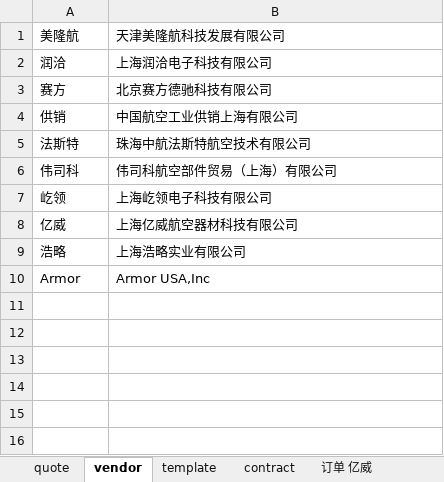
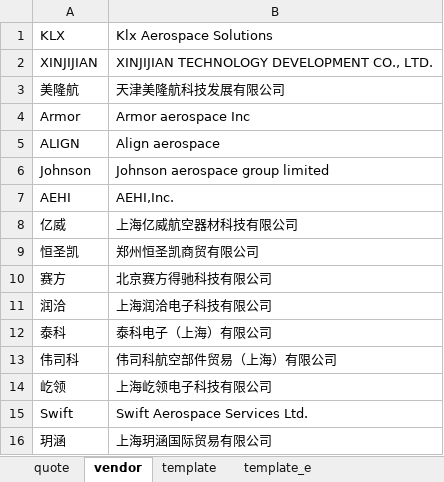
Before and after one commit to enjoysoft/purchase, an Excel workbook: bay.xlsx, sheet vendor, drawn as a sheet; values as stored, in another font and other column widths than the file's, no borders; removed rows and columns are numbered as before the commit, all else as after; the diff names each change by its address in the sheet, - before the commit and + after, or states it on an @@ line.

```diff
--- a/bay.xlsx (sheet vendor)
+++ b/bay.xlsx (sheet vendor)
-sheet tab: contract
+sheet tab: template_e
-sheet tab: 订单 亿威
+row 1: KLX | Klx Aerospace Solutions
+row 2: XINJIJIAN | XINJIJIAN TECHNOLOGY DEVELOPMENT CO., LTD.
+row 4: Armor | Armor aerospace Inc
+row 5: ALIGN | Align aerospace
+row 6: Johnson | Johnson aerospace group limited
+row 7: AEHI | AEHI,Inc.
+row 9: 恒圣凯 | 郑州恒圣凯商贸有限公司
+row 10: 赛方 | 北京赛方得驰科技有限公司
-row 3: 赛方 | 北京赛方德驰科技有限公司
-row 4: 供销 | 中国航空工业供销上海有限公司
-row 5: 法斯特 | 珠海中航法斯特航空技术有限公司
+row 12: 泰科 | 泰科电子（上海）有限公司
-row 9: 浩略 | 上海浩略实业有限公司
-row 10: Armor | Armor USA,Inc
+row 15: Swift | Swift Aerospace Services Ltd.
+row 16: 玥涵 | 上海玥涵国际贸易有限公司
```
Also changed, not shown: sheet quote, sheet template_e, sheet template, other sheet tabs, 4 other files.
